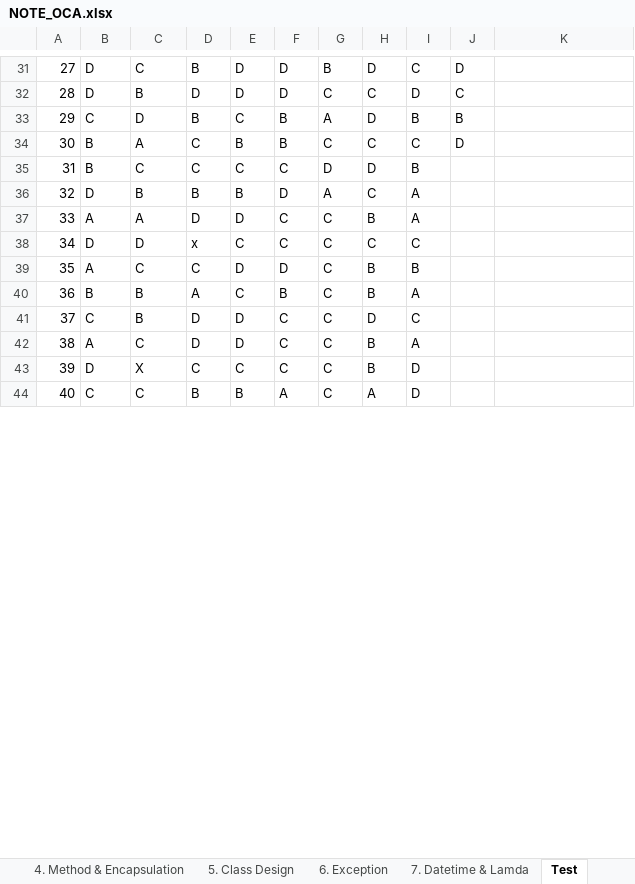
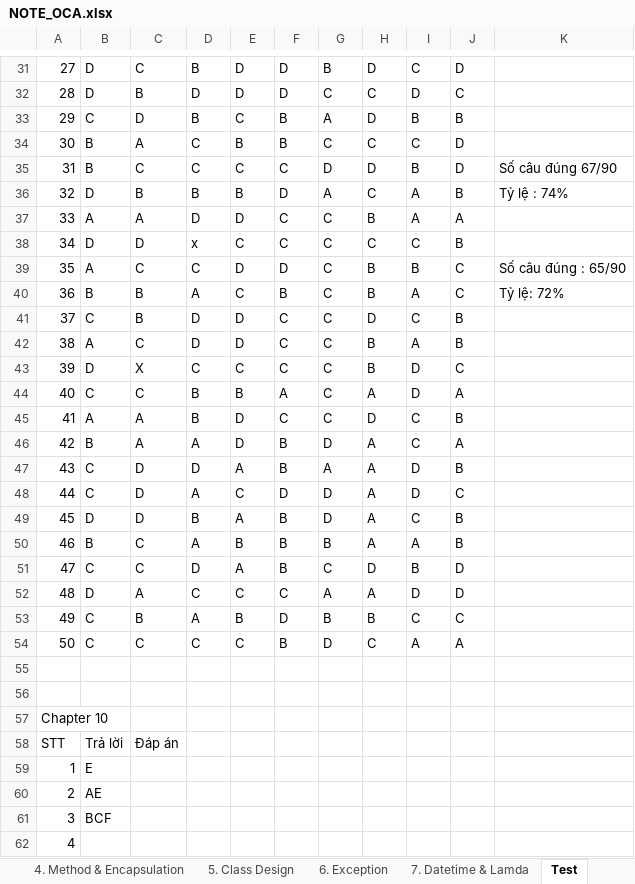
Before and after one commit to hunglp9397/java_oca, an Excel workbook: NOTE_OCA.xlsx, sheet Test, drawn as a sheet; only a part is shown, gaps mark what is left out; values as stored, in another font and other column widths than the file's, no cell formats; the diff covers the shown part only; the diff names each change by its address in the sheet, - before the commit and + after, or states it on an @@ line.

```diff
--- a/NOTE_OCA.xlsx (sheet Test)
+++ b/NOTE_OCA.xlsx (sheet Test)
-J35: (empty)
+J35: D
-K35: (empty)
+K35: Số câu đúng 67/90
-J36: (empty)
+J36: B
-K36: (empty)
+K36: Tỷ lệ : 74%
-J37: (empty)
+J37: A
-J38: (empty)
+J38: B
-J39:J40: (empty)
+J39:J40: C
-K39: (empty)
+K39: Số câu đúng : 65/90
-K40: (empty)
+K40: Tỷ lệ: 72%
-J41:J42: (empty)
+J41:J42: B
-J43: (empty)
+J43: C
-J44: (empty)
+J44: A
+row 45: 41 | A | A | B | D | C | C | D | C | B
+row 46: 42 | B | A | A | D | B | D | A | C | A
+row 47: 43 | C | D | D | A | B | A | A | D | B
+row 48: 44 | C | D | A | C | D | D | A | D | C
+row 49: 45 | D | D | B | A | B | D | A | C | B
+row 50: 46 | B | C | A | B | B | B | A | A | B
+row 51: 47 | C | C | D | A | B | C | D | B | D
+row 52: 48 | D | A | C | C | C | A | A | D | D
+row 53: 49 | C | B | A | B | D | B | B | C | C
+row 54: 50 | C | C | C | C | B | D | C | A | A
+row 55: (empty)
+row 56: (empty)
+row 57: Chapter 10
+row 58: STT | Trả lời | Đáp án
+row 59: 1 | E
+row 60: 2 | AE
+row 61: 3 | BCF
+row 62: 4
```
Also changed, not shown: 51 added rows, 1 edited cell and row numbers in column A elsewhere in this sheet, sheet 2.Data type, sheet 7. Datetime & Lamda, sheet 4. Method & Encapsulation, cell formats, charts or pictures, out/production/java_oca/NOTE_OCA.xlsx, 6 other files.
